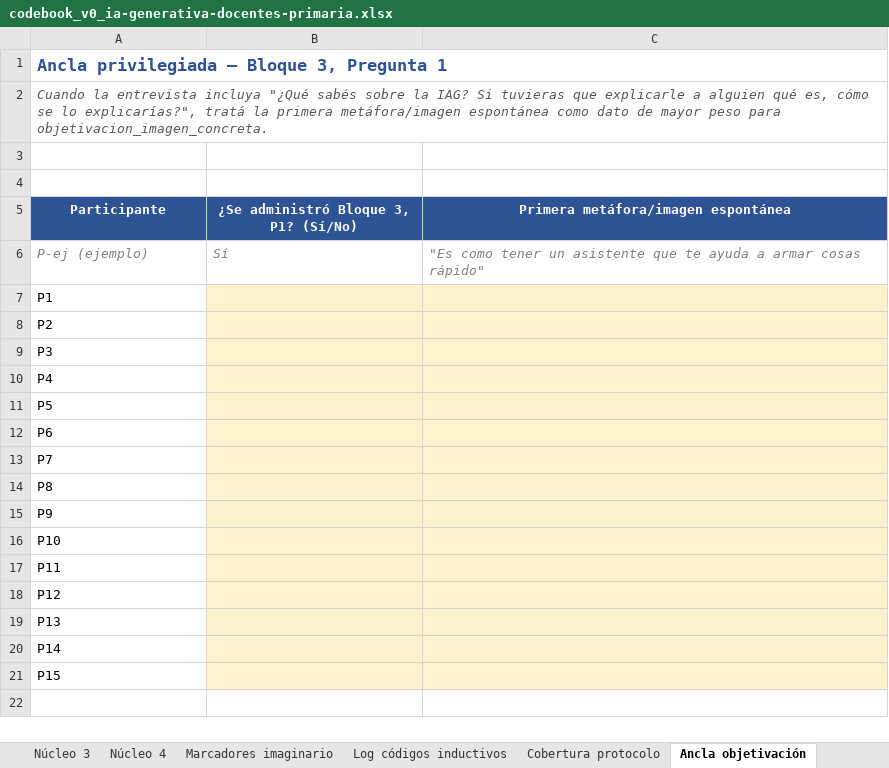
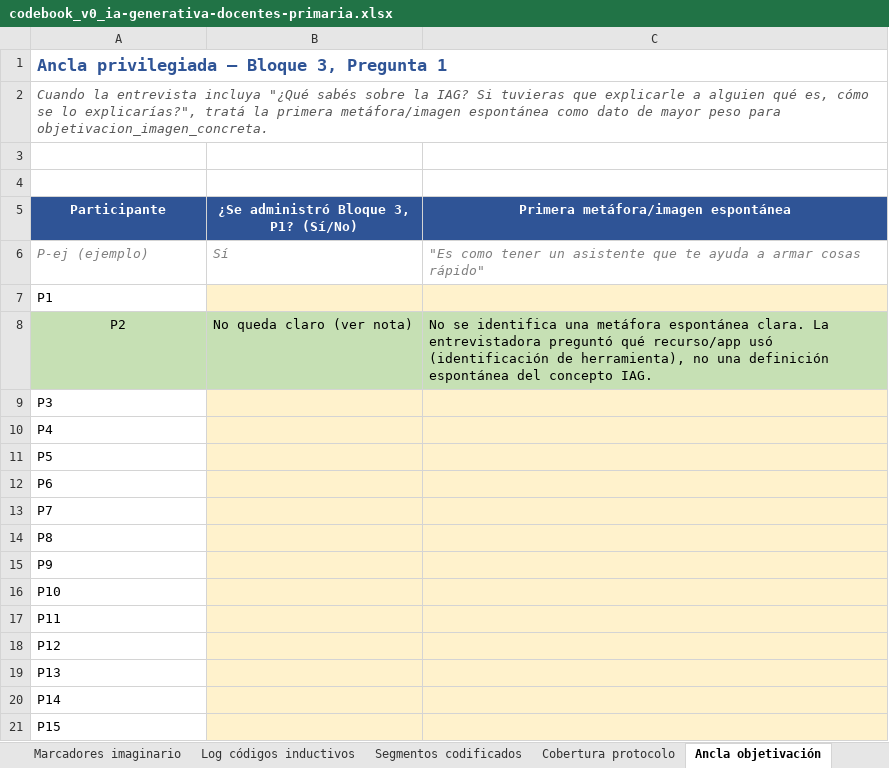
Before and after one commit to marcelaordiz/clo-author, an Excel workbook: quality_reports/strategy/ia-generativa-docentes-primaria/codebook_v0_ia-generativa-docentes-primaria.xlsx, sheet Ancla objetivación, drawn as a sheet; values as stored, in another font and other column widths than the file's, no borders; the diff names each change by its address in the sheet, - before the commit and + after, or states it on an @@ line.

```diff
--- a/quality_reports/strategy/ia-generativa-docentes-primaria/codebook_v0_ia-generativa-docentes-primaria.xlsx (sheet Ancla objetivación)
+++ b/quality_reports/strategy/ia-generativa-docentes-primaria/codebook_v0_ia-generativa-docentes-primaria.xlsx (sheet Ancla objetivación)
+sheet tab: Segmentos codificados
@@ A8 fill: none → #C6E0B4, alignment: left → center @@
-B8: (empty)
+B8: No queda claro (ver nota)
-B8:C8 fill: #FFF2CC
+B8:C8 fill: #C6E0B4
-C8: (empty)
+C8: No se identifica una metáfora espontánea clara. La entrevistadora preguntó qué recurso/app usó (identificación de herramienta), no una definición espontánea del concepto IAG.
```
Also changed, not shown: sheet Cobertura protocolo, sheet Saturación, sheet Log códigos inductivos, 1 other file.
